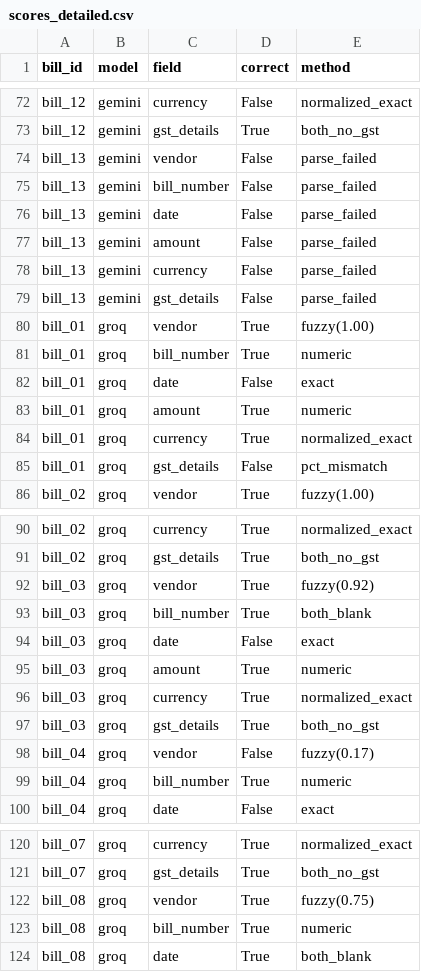
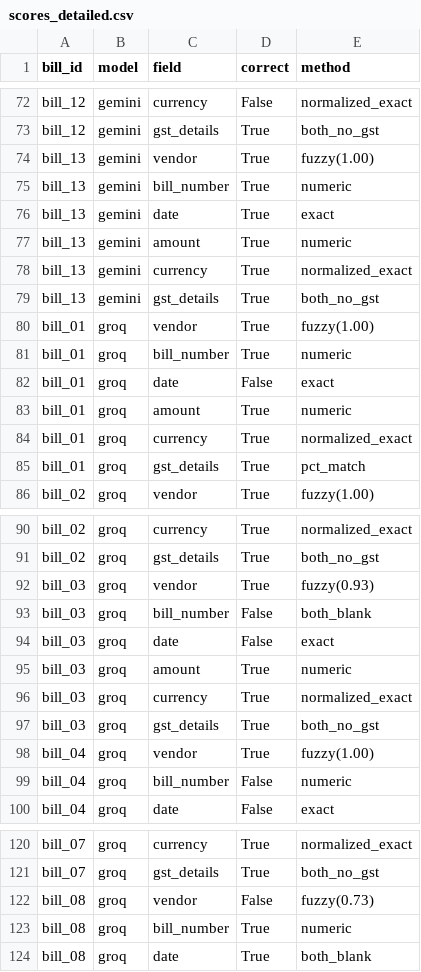
Before and after one commit to mAskEDAgent/taxor-bill-extraction, a CSV file: results/scores_detailed.csv, drawn as a sheet; only a part is shown, gaps mark what is left out; the diff covers the shown part only.

```diff
--- a/results/scores_detailed.csv
+++ b/results/scores_detailed.csv
@@ -73,8 +73,8 @@ bill_12,gemini,currency,False,normalized_exact
 bill_12,gemini,gst_details,True,both_no_gst
-bill_13,gemini,vendor,False,parse_failed
-bill_13,gemini,bill_number,False,parse_failed
-bill_13,gemini,date,False,parse_failed
-bill_13,gemini,amount,False,parse_failed
-bill_13,gemini,currency,False,parse_failed
-bill_13,gemini,gst_details,False,parse_failed
+bill_13,gemini,vendor,True,fuzzy(1.00)
+bill_13,gemini,bill_number,True,numeric
+bill_13,gemini,date,True,exact
+bill_13,gemini,amount,True,numeric
+bill_13,gemini,currency,True,normalized_exact
+bill_13,gemini,gst_details,True,both_no_gst
 bill_01,groq,vendor,True,fuzzy(1.00)
@@ -84,3 +84,3 @@ bill_01,groq,amount,True,numeric
 bill_01,groq,currency,True,normalized_exact
-bill_01,groq,gst_details,False,pct_mismatch
+bill_01,groq,gst_details,True,pct_match
 bill_02,groq,vendor,True,fuzzy(1.00)
@@ -91,4 +91,4 @@ bill_02,groq,currency,True,normalized_exact
 bill_02,groq,gst_details,True,both_no_gst
-bill_03,groq,vendor,True,fuzzy(0.92)
-bill_03,groq,bill_number,True,both_blank
+bill_03,groq,vendor,True,fuzzy(0.93)
+bill_03,groq,bill_number,False,both_blank
 bill_03,groq,date,False,exact
@@ -97,4 +97,4 @@ bill_03,groq,currency,True,normalized_exact
 bill_03,groq,gst_details,True,both_no_gst
-bill_04,groq,vendor,False,fuzzy(0.17)
-bill_04,groq,bill_number,True,numeric
+bill_04,groq,vendor,True,fuzzy(1.00)
+bill_04,groq,bill_number,False,numeric
 bill_04,groq,date,False,exact
@@ -121,3 +121,3 @@ bill_07,groq,currency,True,normalized_exact
 bill_07,groq,gst_details,True,both_no_gst
-bill_08,groq,vendor,True,fuzzy(0.75)
+bill_08,groq,vendor,False,fuzzy(0.73)
 bill_08,groq,bill_number,True,numeric
```
Also changed, not shown: 6 edited cells elsewhere in this file, results/cost_detailed.csv, 3 other files.
